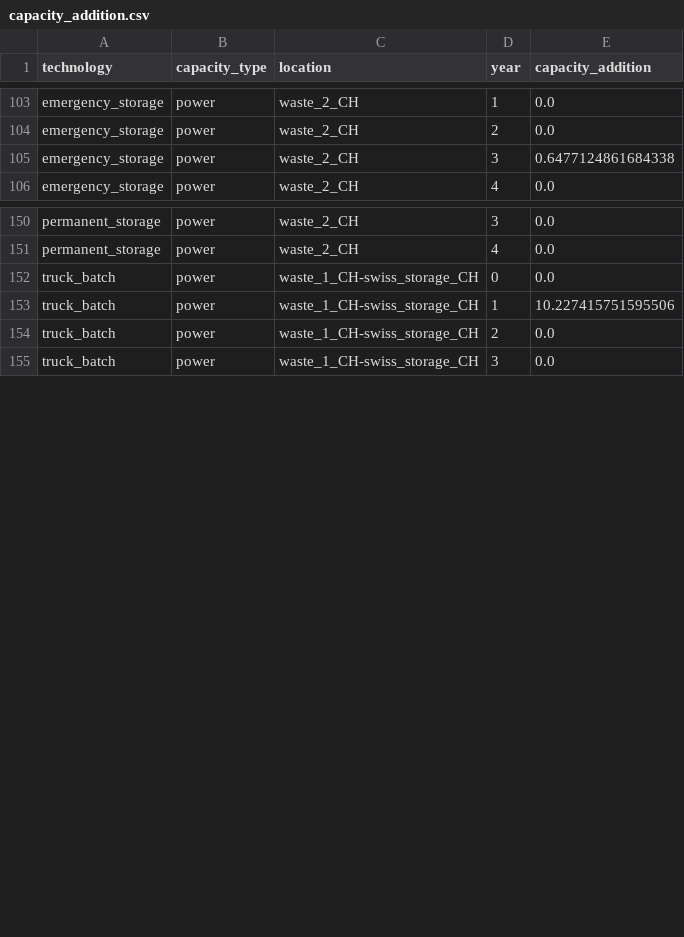
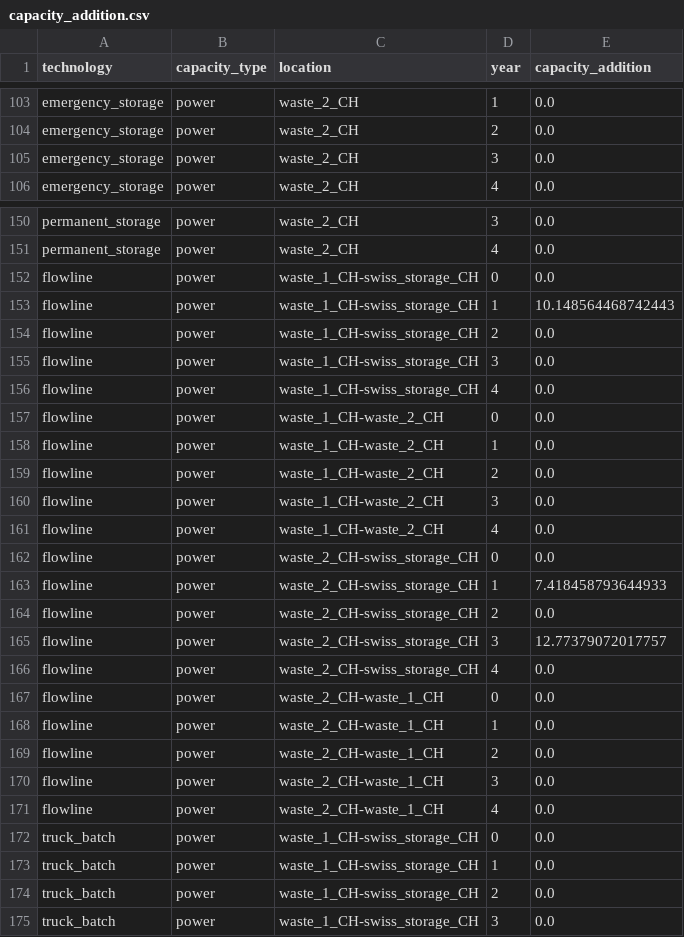
Before and after one commit to johburger/ZEN-garden, a CSV file: notebooks/capacity_addition.csv, drawn as a sheet; only a part is shown, gaps mark what is left out; the diff covers the shown part only.

Commit message:
Update notebook for analysis

```diff
--- a/notebooks/capacity_addition.csv
+++ b/notebooks/capacity_addition.csv
@@ -104,3 +104,3 @@ emergency_storage,power,waste_2_CH,1,0.0
 emergency_storage,power,waste_2_CH,2,0.0
-emergency_storage,power,waste_2_CH,3,0.6477124861684338
+emergency_storage,power,waste_2_CH,3,0.0
 emergency_storage,power,waste_2_CH,4,0.0
@@ -151,4 +151,24 @@ permanent_storage,power,waste_2_CH,3,0.0
 permanent_storage,power,waste_2_CH,4,0.0
+flowline,power,waste_1_CH-swiss_storage_CH,0,0.0
+flowline,power,waste_1_CH-swiss_storage_CH,1,10.148564468742443
+flowline,power,waste_1_CH-swiss_storage_CH,2,0.0
+flowline,power,waste_1_CH-swiss_storage_CH,3,0.0
+flowline,power,waste_1_CH-swiss_storage_CH,4,0.0
+flowline,power,waste_1_CH-waste_2_CH,0,0.0
+flowline,power,waste_1_CH-waste_2_CH,1,0.0
+flowline,power,waste_1_CH-waste_2_CH,2,0.0
+flowline,power,waste_1_CH-waste_2_CH,3,0.0
+flowline,power,waste_1_CH-waste_2_CH,4,0.0
+flowline,power,waste_2_CH-swiss_storage_CH,0,0.0
+flowline,power,waste_2_CH-swiss_storage_CH,1,7.418458793644933
+flowline,power,waste_2_CH-swiss_storage_CH,2,0.0
+flowline,power,waste_2_CH-swiss_storage_CH,3,12.77379072017757
+flowline,power,waste_2_CH-swiss_storage_CH,4,0.0
+flowline,power,waste_2_CH-waste_1_CH,0,0.0
+flowline,power,waste_2_CH-waste_1_CH,1,0.0
+flowline,power,waste_2_CH-waste_1_CH,2,0.0
+flowline,power,waste_2_CH-waste_1_CH,3,0.0
+flowline,power,waste_2_CH-waste_1_CH,4,0.0
 truck_batch,power,waste_1_CH-swiss_storage_CH,0,0.0
-truck_batch,power,waste_1_CH-swiss_storage_CH,1,10.227415751595506
+truck_batch,power,waste_1_CH-swiss_storage_CH,1,0.0
 truck_batch,power,waste_1_CH-swiss_storage_CH,2,0.0
```
Also changed, not shown: 16 edited cells elsewhere in this file, notebooks/flow_transport.csv, 6 other files.
